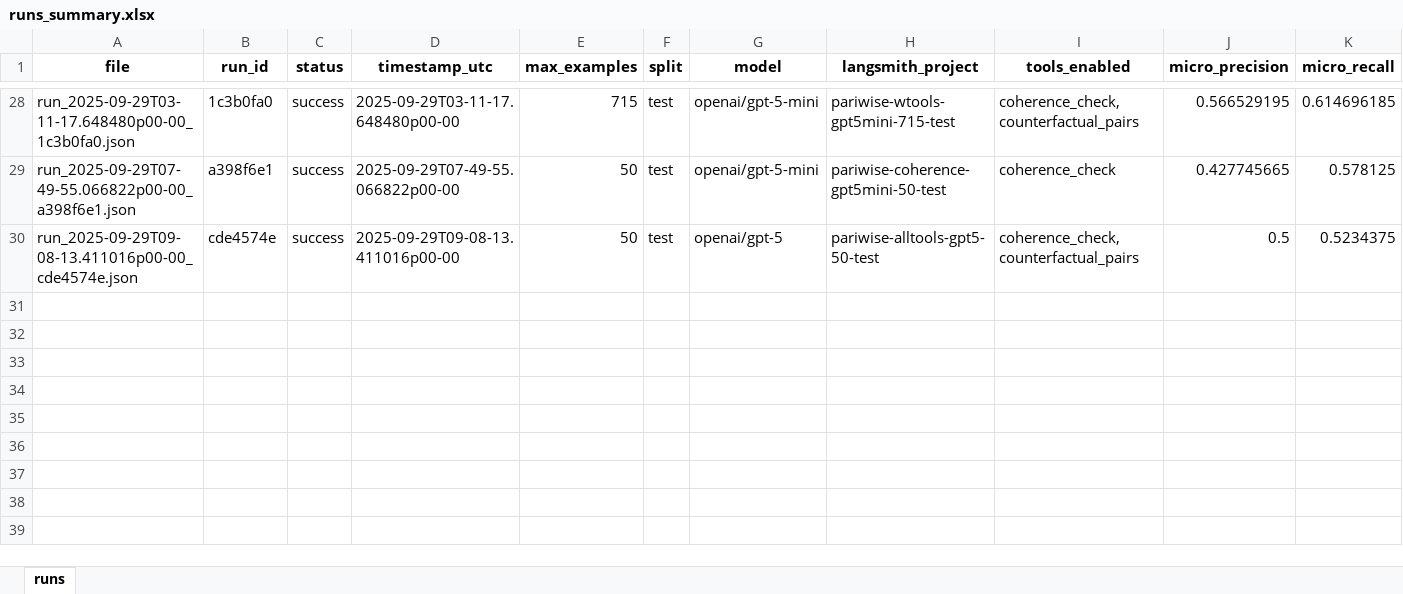
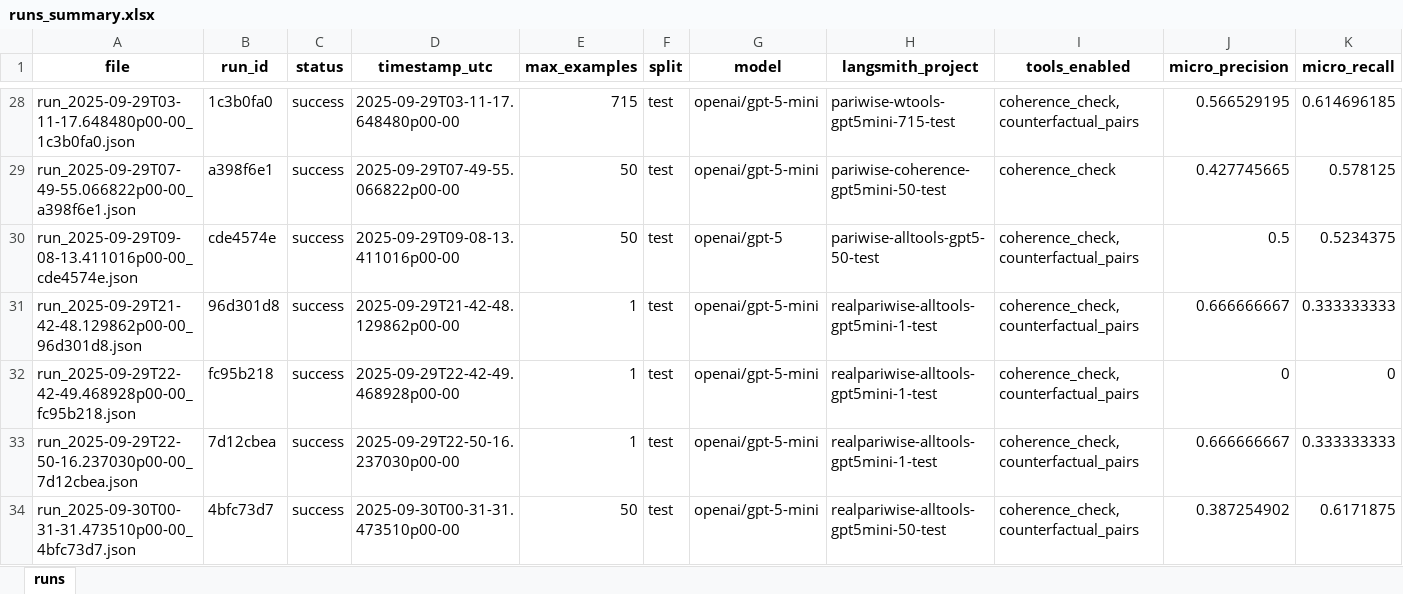
Before and after one commit to Alasdey/aya, an Excel workbook: runs_summary.xlsx, sheet runs, drawn as a sheet; only a part is shown, gaps mark what is left out; values as stored, in another font and other column widths than the file's, no borders; rows hold the shown columns only; the diff names each change by its address in the sheet, - before the commit and + after, or states it on an @@ line.

```diff
--- a/runs_summary.xlsx (sheet runs)
+++ b/runs_summary.xlsx (sheet runs)
+row 31: run_2025-09-29T21-42-48.129862p00-00_96d301d8.json | 96d301d8 | success | 2025-09-29T21-42-48.129862p00-00 | 1 | test | openai/gpt-5-mini | realpariwise-alltools-gpt5mini-1-test | coherence_check, counterfactual_pairs | 0.666666667 | 0.333333333
+row 32: run_2025-09-29T22-42-49.468928p00-00_fc95b218.json | fc95b218 | success | 2025-09-29T22-42-49.468928p00-00 | 1 | test | openai/gpt-5-mini | realpariwise-alltools-gpt5mini-1-test | coherence_check, counterfactual_pairs | 0 | 0
+row 33: run_2025-09-29T22-50-16.237030p00-00_7d12cbea.json | 7d12cbea | success | 2025-09-29T22-50-16.237030p00-00 | 1 | test | openai/gpt-5-mini | realpariwise-alltools-gpt5mini-1-test | coherence_check, counterfactual_pairs | 0.666666667 | 0.333333333
+row 34: run_2025-09-30T00-31-31.473510p00-00_4bfc73d7.json | 4bfc73d7 | success | 2025-09-30T00-31-31.473510p00-00 | 50 | test | openai/gpt-5-mini | realpariwise-alltools-gpt5mini-50-test | coherence_check, counterfactual_pairs | 0.387254902 | 0.6171875
```
Also changed, not shown: 2 other files.
